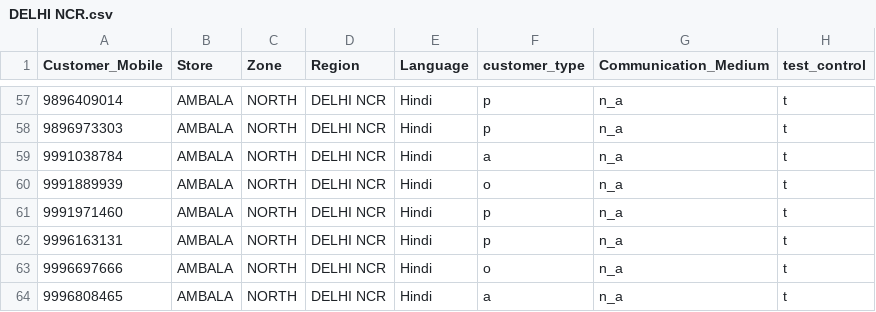
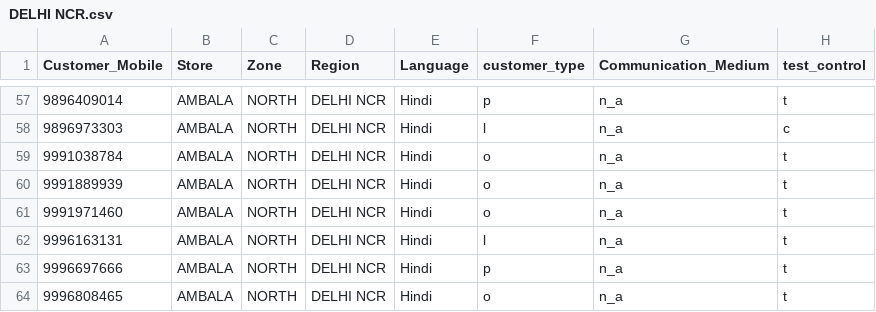
Before and after one commit to akashsharma26/dsc_training, a CSV file: output/regions/DELHI NCR/DELHI NCR.csv, drawn as a sheet; only a part is shown, gaps mark what is left out; the diff covers the shown part only.

```diff
--- a/output/regions/DELHI NCR/DELHI NCR.csv
+++ b/output/regions/DELHI NCR/DELHI NCR.csv
@@ -57,8 +57,8 @@
 9896409014,"AMBALA","NORTH","DELHI NCR","Hindi","p","n_a","t"
-9896973303,"AMBALA","NORTH","DELHI NCR","Hindi","p","n_a","t"
-9991038784,"AMBALA","NORTH","DELHI NCR","Hindi","a","n_a","t"
+9896973303,"AMBALA","NORTH","DELHI NCR","Hindi","l","n_a","c"
+9991038784,"AMBALA","NORTH","DELHI NCR","Hindi","o","n_a","t"
 9991889939,"AMBALA","NORTH","DELHI NCR","Hindi","o","n_a","t"
-9991971460,"AMBALA","NORTH","DELHI NCR","Hindi","p","n_a","t"
-9996163131,"AMBALA","NORTH","DELHI NCR","Hindi","p","n_a","t"
-9996697666,"AMBALA","NORTH","DELHI NCR","Hindi","o","n_a","t"
-9996808465,"AMBALA","NORTH","DELHI NCR","Hindi","a","n_a","t"
+9991971460,"AMBALA","NORTH","DELHI NCR","Hindi","o","n_a","t"
+9996163131,"AMBALA","NORTH","DELHI NCR","Hindi","l","n_a","t"
+9996697666,"AMBALA","NORTH","DELHI NCR","Hindi","p","n_a","t"
+9996808465,"AMBALA","NORTH","DELHI NCR","Hindi","o","n_a","t"
```
Also changed, not shown: 44 edited cells elsewhere in this file, output/regions/BIHAR 1/BIHAR 1.csv, output/regions/BIHAR 2/BIHAR 2.csv, 23 other files.
